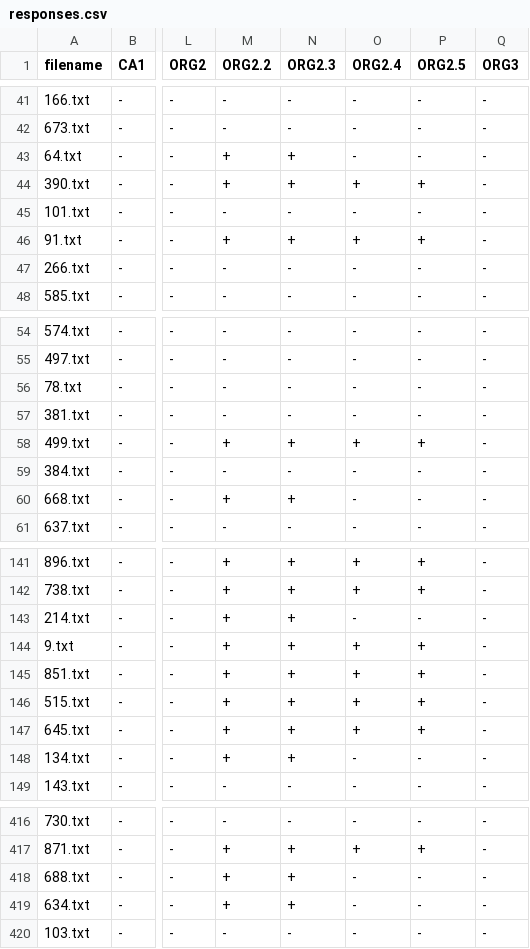
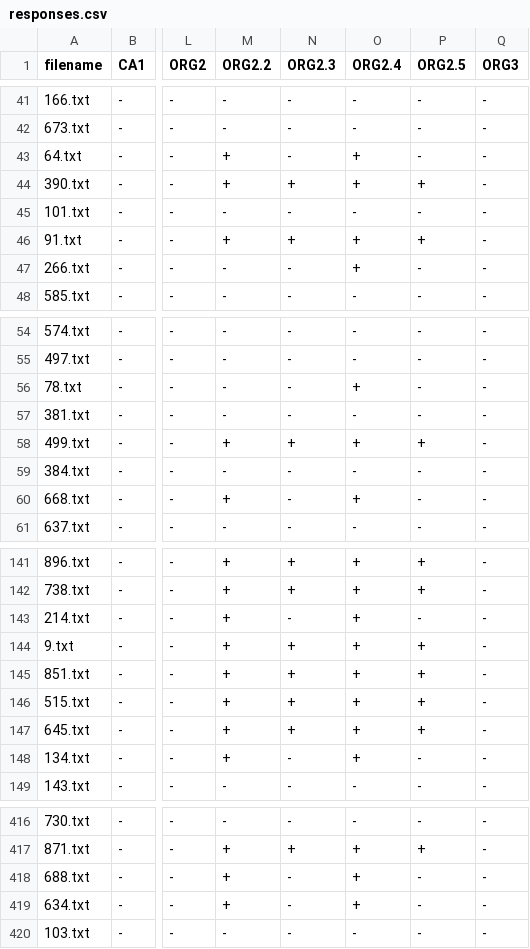
Before and after one commit to Arseso/ProjectManager, a CSV file: src/data/responses.csv, drawn as a sheet; only a part is shown, gaps mark what is left out; the diff covers the shown part only; the diff names each change by its address in the sheet, - before the commit and + after, or states it on an @@ line.

```diff
--- a/src/data/responses.csv
+++ b/src/data/responses.csv
-N43 (ORG2.3): +
+N43 (ORG2.3): -
-O43 (ORG2.4): -
+O43 (ORG2.4): +
-O47 (ORG2.4): -
+O47 (ORG2.4): +
-O56 (ORG2.4): -
+O56 (ORG2.4): +
-N60 (ORG2.3): +
+N60 (ORG2.3): -
-O60 (ORG2.4): -
+O60 (ORG2.4): +
-N143 (ORG2.3): +
+N143 (ORG2.3): -
-O143 (ORG2.4): -
+O143 (ORG2.4): +
-N148 (ORG2.3): +
+N148 (ORG2.3): -
-O148 (ORG2.4): -
+O148 (ORG2.4): +
-N418:N419 (ORG2.3): +
+N418:N419 (ORG2.3): -
-O418:O419 (ORG2.4): -
+O418:O419 (ORG2.4): +
```
Also changed, not shown: 74 edited cells elsewhere in this file, src/data/responses_as_num.csv, 2 other files.
